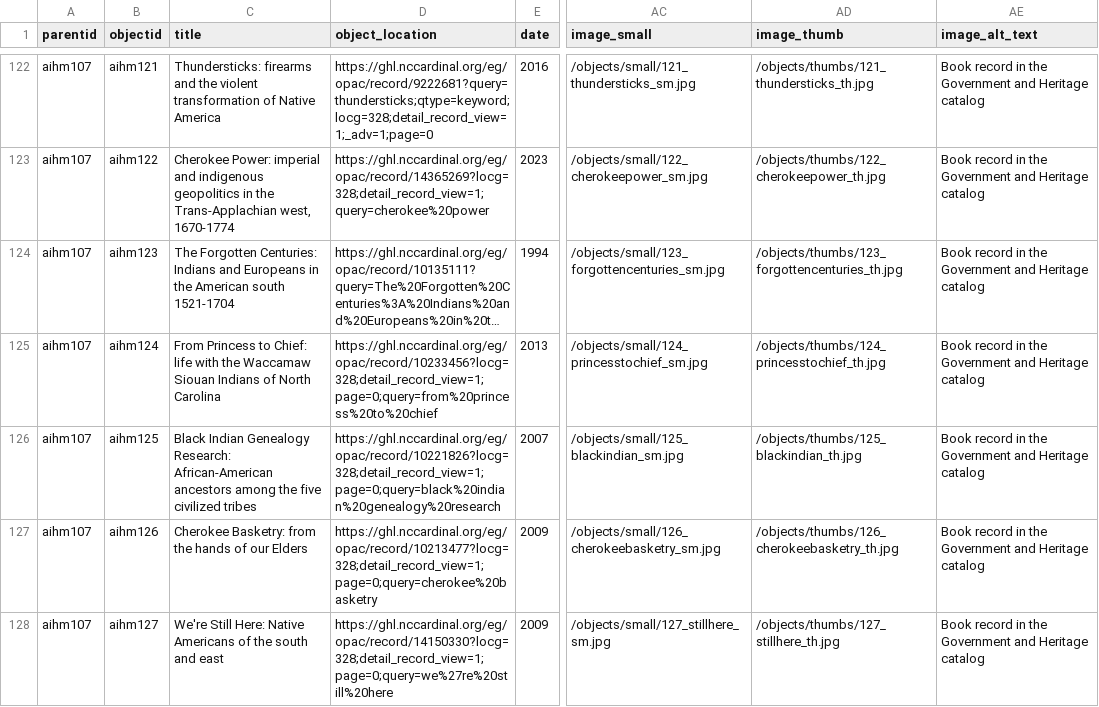
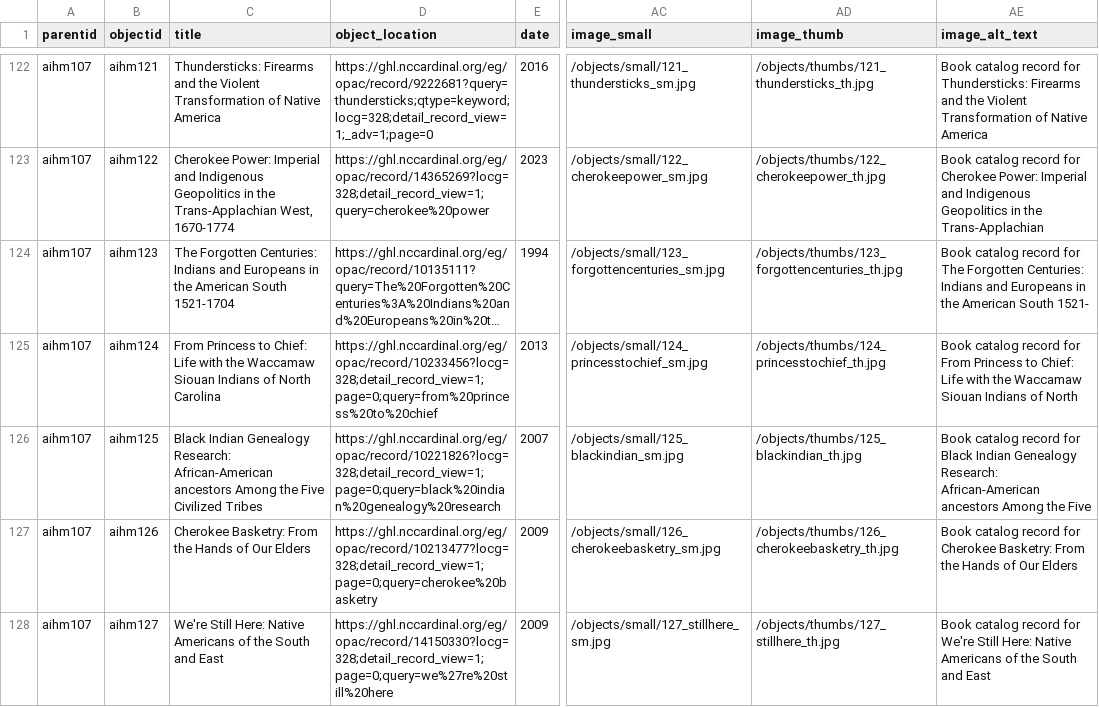
Before and after one commit to SLNC-DIMP/americanindianheritage, a CSV file: _data/aihm-metadata.csv, drawn as a sheet; only a part is shown, gaps mark what is left out; long unchanged cells end in …; the diff covers the shown part only; the diff names each change by its address in the sheet, - before the commit and + after, or states it on an @@ line.

```diff
--- a/_data/aihm-metadata.csv
+++ b/_data/aihm-metadata.csv
-C122 (title): Thundersticks: firearms and the violent transformation of Native…
+C122 (title): Thundersticks: Firearms and the Violent Transformation of Native…
-AE122 (image_alt_text): Book record in the Government and Heritage catalog
+AE122 (image_alt_text): Book catalog record for Thundersticks: Firearms and the Violent Transformation of Native America
-C123 (title): Cherokee Power: imperial and indigenous geopolitics in the Trans-Applachian west, 1670-1774
+C123 (title): Cherokee Power: Imperial and Indigenous Geopolitics in the Trans-Applachian West, 1670-1774
-AE123 (image_alt_text): Book record in the Government and Heritage catalog
+AE123 (image_alt_text): Book catalog record for Cherokee Power: Imperial and Indigenous Geopolitics in the Trans-Applachian
-C124 (title): …the American south 1521-1704
+C124 (title): …the American South 1521-1704
-AE124 (image_alt_text): Book record in the Government and Heritage catalog
+AE124 (image_alt_text): Book catalog record for The Forgotten Centuries: Indians and Europeans in the American South 1521-
-C125 (title): …to Chief: life with the…
+C125 (title): …to Chief: Life with the…
-AE125 (image_alt_text): Book record in the Government and Heritage catalog
+AE125 (image_alt_text): Book catalog record for From Princess to Chief: Life with the Waccamaw Siouan Indians of North
-C126 (title): …African-American ancestors among the five civilized tribes
+C126 (title): …African-American ancestors Among the Five Civilized Tribes
-AE126 (image_alt_text): Book record in the Government and Heritage catalog
+AE126 (image_alt_text): Book catalog record for Black Indian Genealogy Research: African-American ancestors Among the Five
-C127 (title): Cherokee Basketry: from the hands of our Elders
+C127 (title): Cherokee Basketry: From the Hands of Our Elders
-AE127 (image_alt_text): Book record in the Government and Heritage catalog
+AE127 (image_alt_text): Book catalog record for Cherokee Basketry: From the Hands of Our Elders
-C128 (title): …of the south and east
+C128 (title): …of the South and East
-AE128 (image_alt_text): Book record in the Government and Heritage catalog
+AE128 (image_alt_text): Book catalog record for We're Still Here: Native Americans of the South and East
```
Also changed, not shown: 94 edited cells elsewhere in this file.
